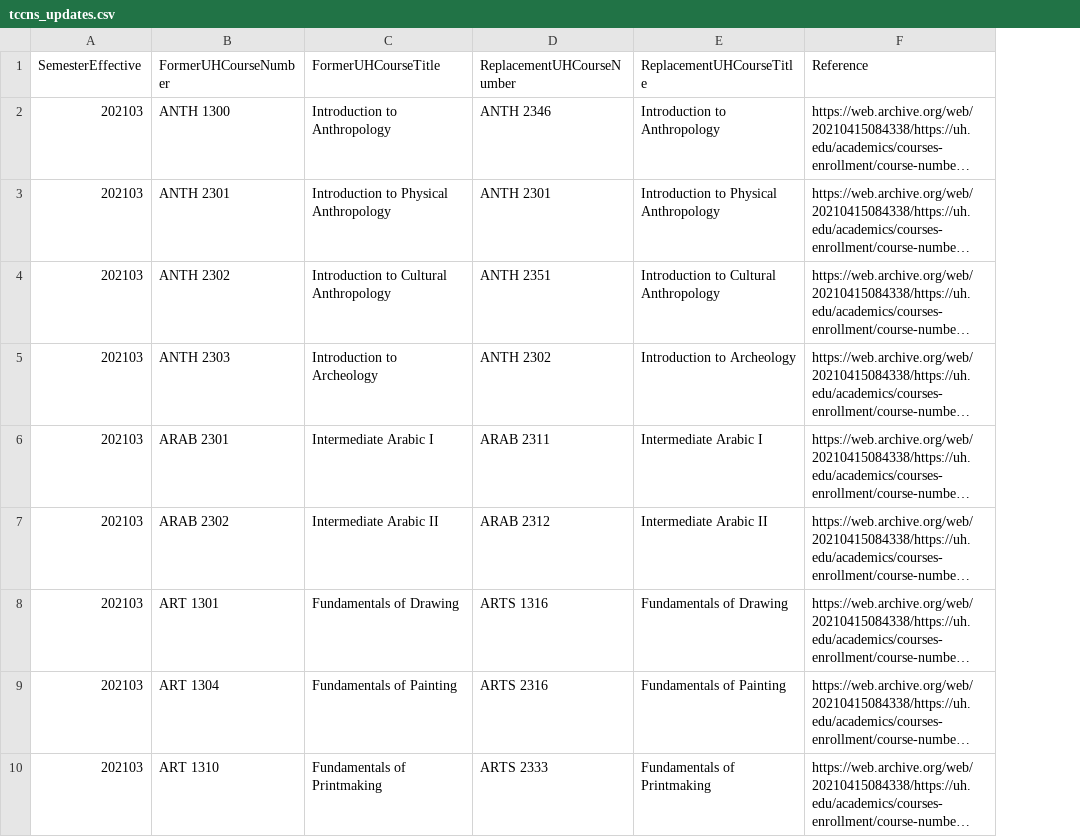
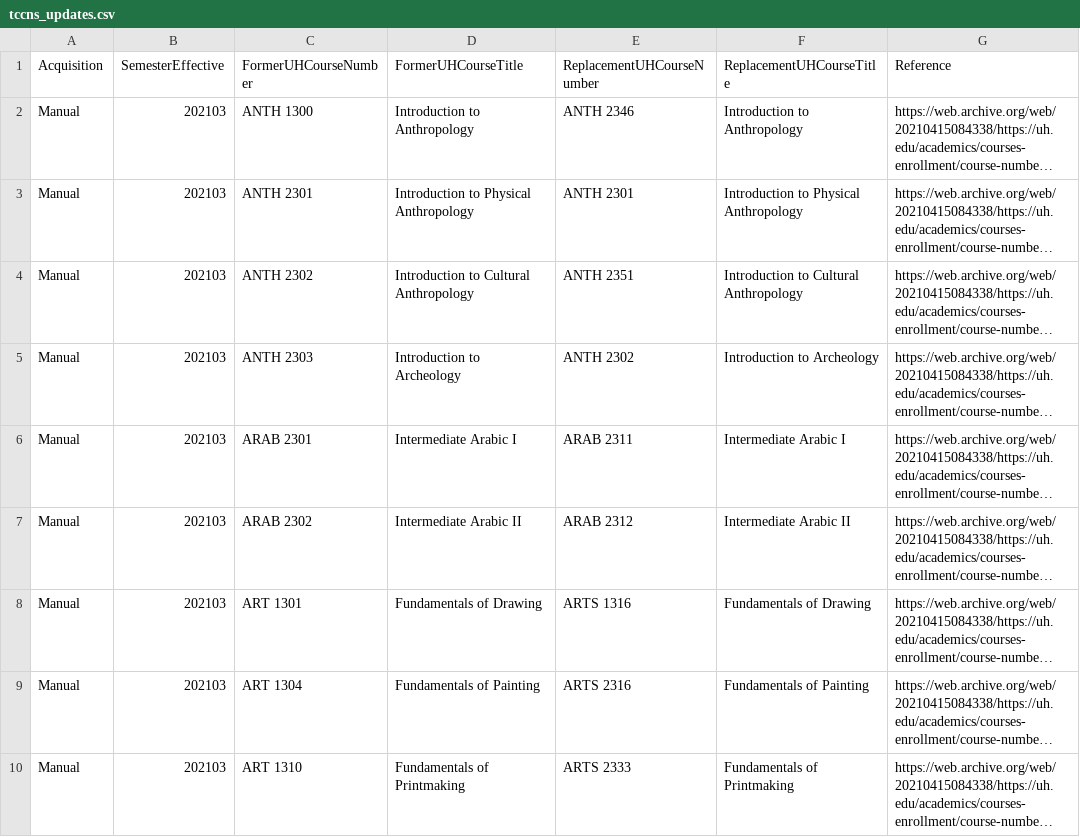
Before and after one commit to cougargrades/publicdata, a CSV file: documents/edu.uh.academics.tccns/tccns_updates.csv, drawn as a sheet; only a part is shown; long unchanged cells end in …; the diff names each change by its address in the sheet, - before the commit and + after, or states it on an @@ line.

Commit message:
cleanup and scrap TCCNS stuff for now

```diff
--- a/documents/edu.uh.academics.tccns/tccns_updates.csv
+++ b/documents/edu.uh.academics.tccns/tccns_updates.csv
+column A (Acquisition), rows 2-10: all Manual
```
Also changed, not shown: 5 other files.
